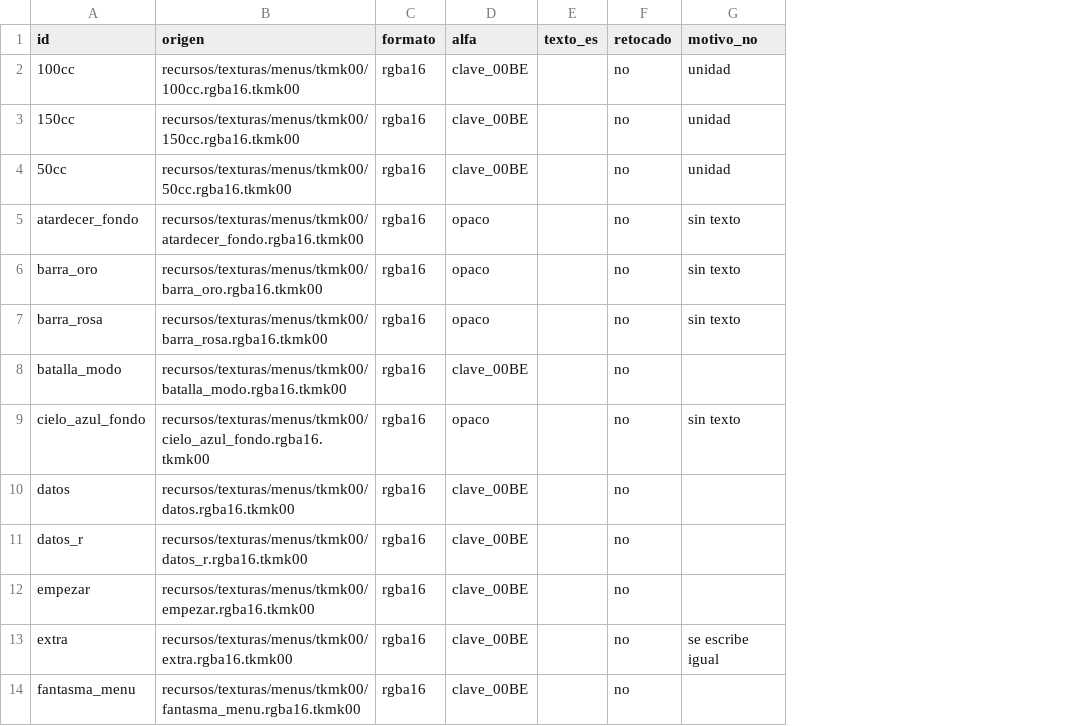
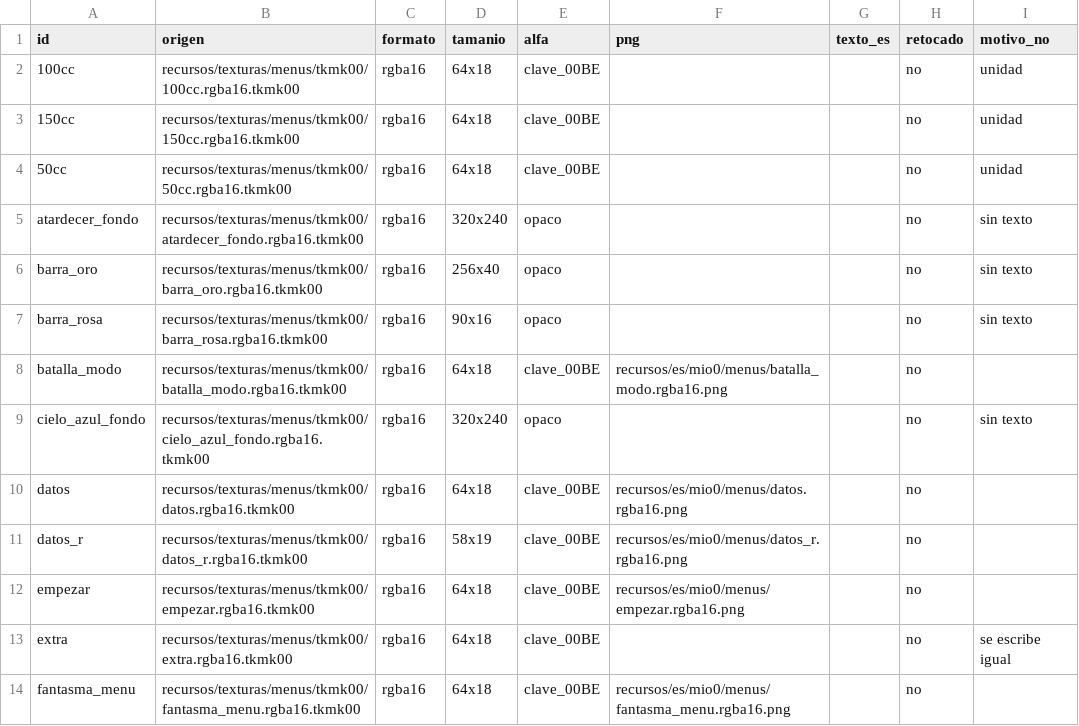
Before and after one commit to Alexis-VsCode/mario-kart-64-ps2, a TSV file: recursos/es/texturas.tsv, drawn as a sheet; only a part is shown; the diff names each change by its address in the sheet, - before the commit and + after, or states it on an @@ line.

Commit message:
build(texturas): las texturas de menu a traducir salen de PNG en recursos/es
Las 40 texturas TKMK00 que se traducen pasan a salir de PNG versionados
en recursos/es/mio0/menus/, por ahora iguales a las originales. 'make es'
(sin el SDK de PS2) los pasa a RGBA16 y a MIO0, texturas_tkmk00.s los
incluye desde el build alineados a 16, y sus TexturaMenu dejan el size 0
(que copiaba 0x1000 bytes de la ROM) por TAMANIO_ES_*, una cabecera que
genera el build desde el manifiesto con el tamanio de cada .mio0.

El manifiesto suma el tamanio de cada textura y la ruta de su PNG. La
prueba cruza manifiesto, PNG, .s, tablas y cabecera: cada TexturaMenu de
una traducida usa su TAMANIO_ES_*, ese tamanio cubre el .mio0 y cabe en
buffer_comprimido_menu (0xCE00 en menus, 0x2800 en carrera), la
cabecera MIO0 declara w*h*2 y el MIO0 da los bytes de la original: el
juego se ve igual.

```diff
--- a/recursos/es/texturas.tsv
+++ b/recursos/es/texturas.tsv
+column D (tamanio), rows 2-14: 64x18 | 64x18 | 64x18 | 320x240 | 256x40 | 90x16 | 64x18 | 320x240 | 64x18 | 58x19 | 64x18 | 64x18 | 64x18
+column F (png), rows 8-14: recursos/es/mio0/menus/batalla_modo.rgba16.png |  | recursos/es/mio0/menus/datos.rgba16.png | recursos/es/mio0/menus/datos_r.rgba16.png | recursos/es/mio0/menus/empezar.rgba16.png |  | recursos/es/mio0/menus/fantasma_menu.rgba16.png
```
Also changed, not shown: 48 other files.
